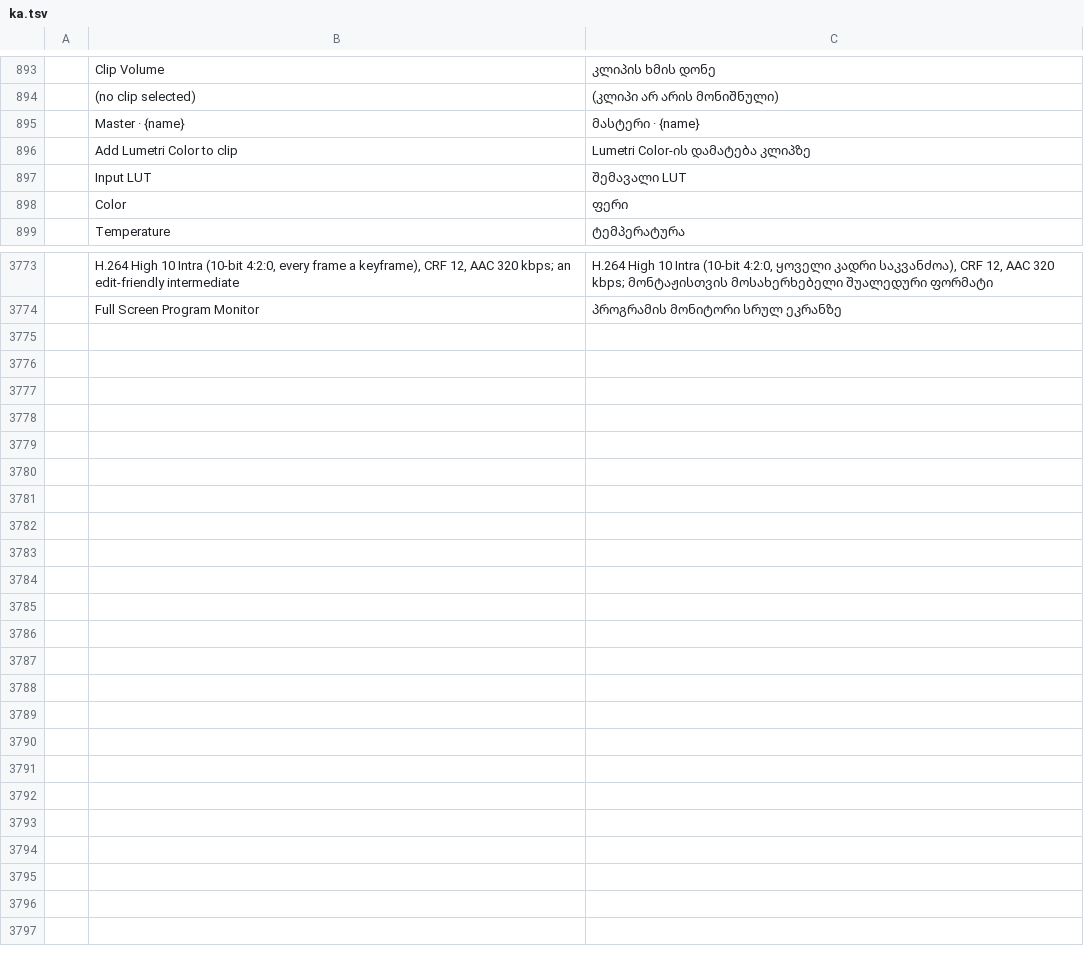
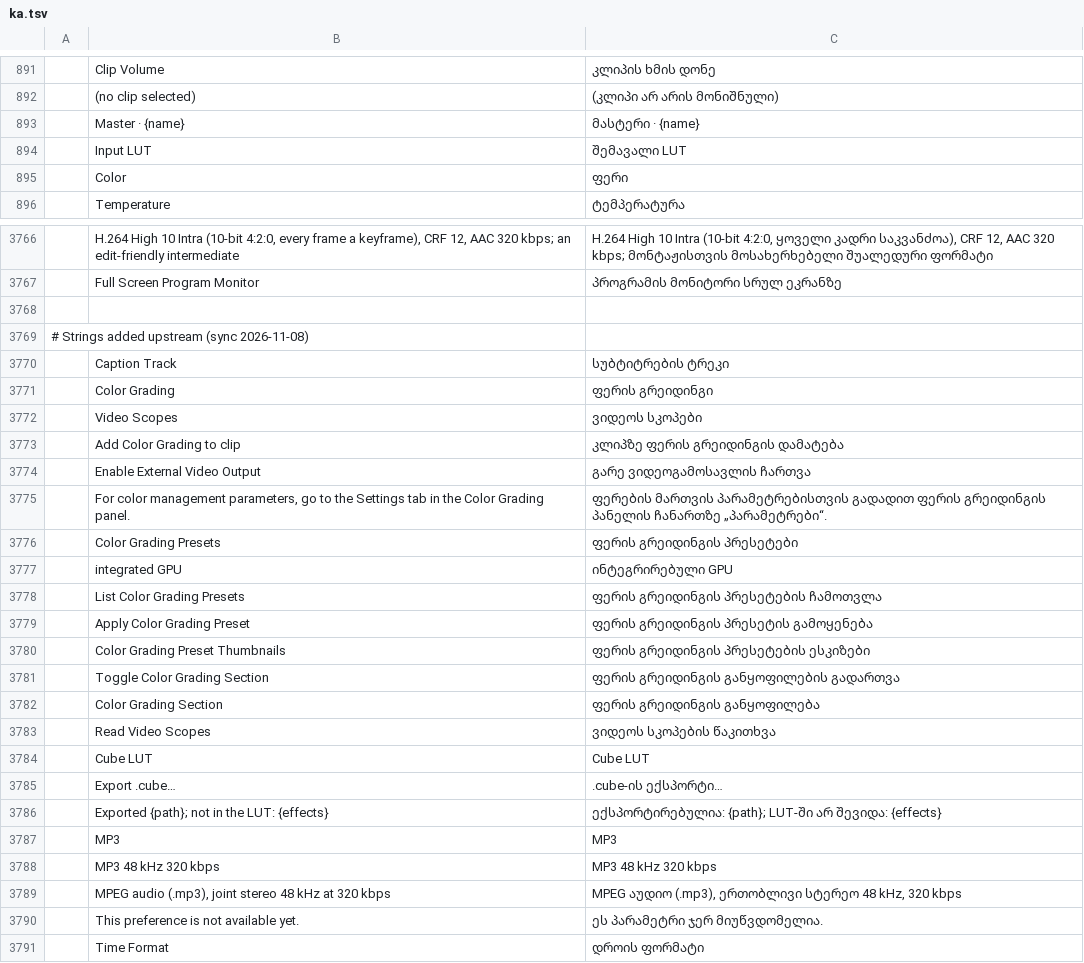
Before and after one commit to storytold/filmcraft, a TSV file: crates/ui-egui/src/i18n/ka.tsv, drawn as a sheet; only a part is shown, gaps mark what is left out; removed rows and columns are numbered as before the commit, all else as after; the diff covers the shown part only; the diff names each change by its address in the sheet, - before the commit and + after, or states it on an @@ line.

```diff
--- a/crates/ui-egui/src/i18n/ka.tsv
+++ b/crates/ui-egui/src/i18n/ka.tsv
-row 896:  | Add Lumetri Color to clip | Lumetri Color-ის დამატება კლიპზე
+row 3768: (empty)
+row 3769: # Strings added upstream (sync 2026-11-08)
+row 3770:  | Caption Track | სუბტიტრების ტრეკი
+row 3771:  | Color Grading | ფერის გრეიდინგი
+row 3772:  | Video Scopes | ვიდეოს სკოპები
+row 3773:  | Add Color Grading to clip | კლიპზე ფერის გრეიდინგის დამატება
+row 3774:  | Enable External Video Output | გარე ვიდეოგამოსავლის ჩართვა
+row 3775:  | For color management parameters, go to the Settings tab in the Color Grading panel. | ფერების მართვის პარამეტრებისთვის გადადით ფერის გრეიდინგის პანელის ჩანართზე „პარამეტრები“.
+row 3776:  | Color Grading Presets | ფერის გრეიდინგის პრესეტები
+row 3777:  | integrated GPU | ინტეგრირებული GPU
+row 3778:  | List Color Grading Presets | ფერის გრეიდინგის პრესეტების ჩამოთვლა
+row 3779:  | Apply Color Grading Preset | ფერის გრეიდინგის პრესეტის გამოყენება
+row 3780:  | Color Grading Preset Thumbnails | ფერის გრეიდინგის პრესეტების ესკიზები
+row 3781:  | Toggle Color Grading Section | ფერის გრეიდინგის განყოფილების გადართვა
+row 3782:  | Color Grading Section | ფერის გრეიდინგის განყოფილება
+row 3783:  | Read Video Scopes | ვიდეოს სკოპების წაკითხვა
+row 3784:  | Cube LUT | Cube LUT
+row 3785:  | Export .cube… | .cube-ის ექსპორტი…
+row 3786:  | Exported {path}; not in the LUT: {effects} | ექსპორტირებულია: {path}; LUT-ში არ შევიდა: {effects}
+row 3787:  | MP3 | MP3
+row 3788:  | MP3 48 kHz 320 kbps | MP3 48 kHz 320 kbps
+row 3789:  | MPEG audio (.mp3), joint stereo 48 kHz at 320 kbps | MPEG აუდიო (.mp3), ერთობლივი სტერეო 48 kHz, 320 kbps
+row 3790:  | This preference is not available yet. | ეს პარამეტრი ჯერ მიუწვდომელია.
+row 3791:  | Time Format | დროის ფორმატი
```
Also changed, not shown: 6 removed rows and 3 edited cells elsewhere in this file.
